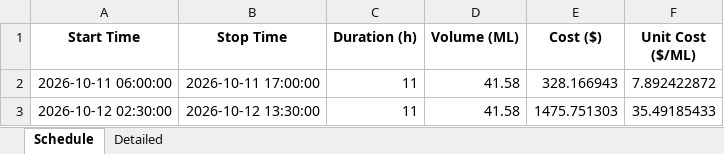
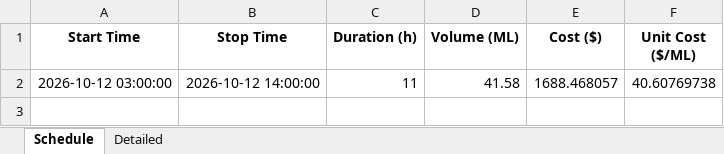
Before and after one commit to bwyLLAP/pump-optimisation-for-SHW, an Excel workbook: data/latest/optimisation_result.xlsx, sheet Schedule, drawn as a sheet; values as stored, in another font and other column widths than the file's, no borders; removed rows and columns are numbered as before the commit, all else as after; the diff names each change by its address in the sheet, - before the commit and + after, or states it on an @@ line.

```diff
--- a/data/latest/optimisation_result.xlsx (sheet Schedule)
+++ b/data/latest/optimisation_result.xlsx (sheet Schedule)
-row 2: 2026-10-11 06:00:00 | 2026-10-11 17:00:00 | 11 | 41.58 | 328.166943 | 7.892422872
-A2 (Start Time): 2026-10-12 02:30:00
+A2 (Start Time): 2026-10-12 03:00:00
-B2 (Stop Time): 2026-10-12 13:30:00
+B2 (Stop Time): 2026-10-12 14:00:00
-E2 (Cost ($)): 1475.751303
+E2 (Cost ($)): 1688.468057
-F2 (Unit Cost ($/ML)): 35.49185433
+F2 (Unit Cost ($/ML)): 40.60769738
```
Also changed, not shown: sheet Detailed, 4 other files.
